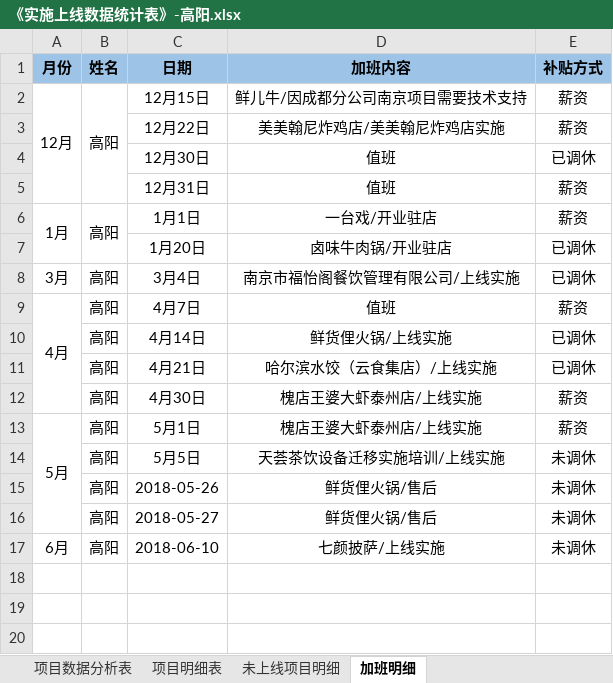
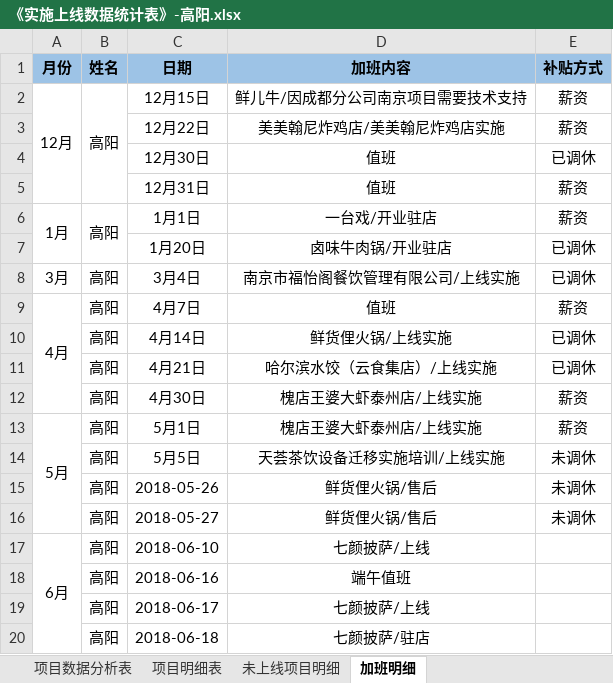
Before and after one commit to zhanglei601396810/NanJing, an Excel workbook: 周数据/《实施上线数据统计表》-高阳.xlsx, sheet 加班明细, drawn as a sheet; values as stored, in another font and other column widths than the file's, no borders; the diff names each change by its address in the sheet, - before the commit and + after, or states it on an @@ line.

```diff
--- a/周数据/《实施上线数据统计表》-高阳.xlsx (sheet 加班明细)
+++ b/周数据/《实施上线数据统计表》-高阳.xlsx (sheet 加班明细)
+A17:A20 merged
-D17 (加班内容): 七颜披萨/上线实施
+D17 (加班内容): 七颜披萨/上线
-E17 (补贴方式): 未调休
+E17 (补贴方式): (empty)
+row 18:  | 高阳 | 2018-06-16 | 端午值班
+row 19:  | 高阳 | 2018-06-17 | 七颜披萨/上线
+row 20:  | 高阳 | 2018-06-18 | 七颜披萨/驻店
```
Also changed, not shown: sheet 项目明细表, sheet 项目数据分析表.
